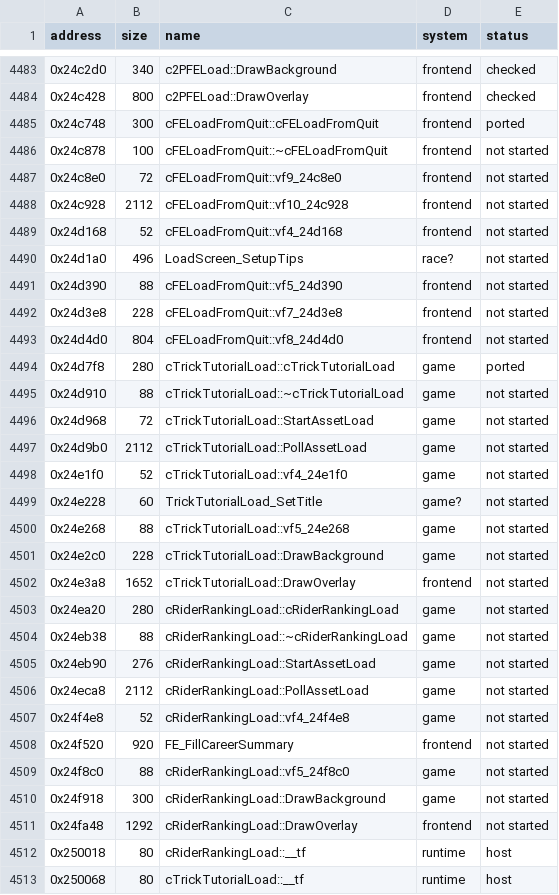
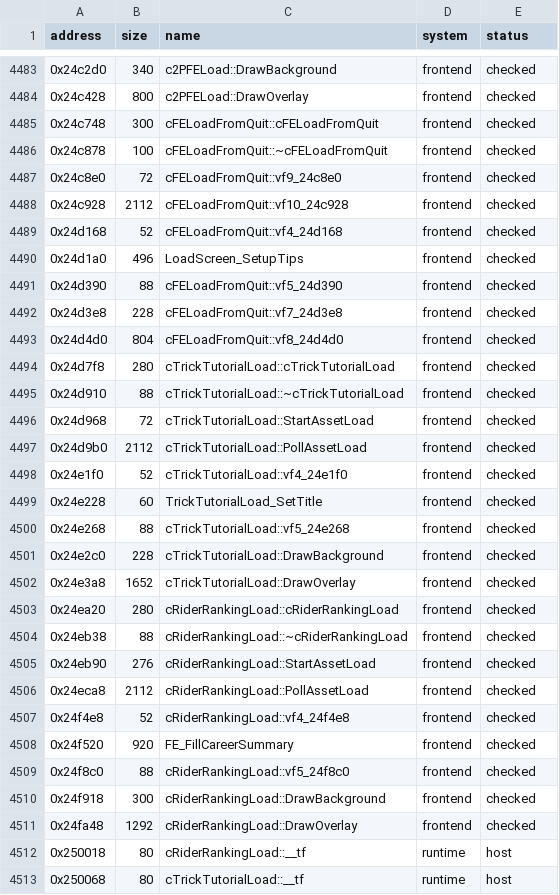
Before and after one commit to ed-slopper/SSX-TRICKY-RUST-REWRITE, a CSV file: tricky-rs/docs/function-index.csv, drawn as a sheet; only a part is shown, gaps mark what is left out.

```diff
--- a/tricky-rs/docs/function-index.csv
+++ b/tricky-rs/docs/function-index.csv
@@ -4484,29 +4484,29 @@ address,size,name,system,status
 0x24c428,800,c2PFELoad::DrawOverlay,frontend,checked
-0x24c748,300,cFELoadFromQuit::cFELoadFromQuit,frontend,ported
-0x24c878,100,cFELoadFromQuit::~cFELoadFromQuit,frontend,not started
-0x24c8e0,72,cFELoadFromQuit::vf9_24c8e0,frontend,not started
-0x24c928,2112,cFELoadFromQuit::vf10_24c928,frontend,not started
-0x24d168,52,cFELoadFromQuit::vf4_24d168,frontend,not started
-0x24d1a0,496,LoadScreen_SetupTips,race?,not started
-0x24d390,88,cFELoadFromQuit::vf5_24d390,frontend,not started
-0x24d3e8,228,cFELoadFromQuit::vf7_24d3e8,frontend,not started
-0x24d4d0,804,cFELoadFromQuit::vf8_24d4d0,frontend,not started
-0x24d7f8,280,cTrickTutorialLoad::cTrickTutorialLoad,game,ported
-0x24d910,88,cTrickTutorialLoad::~cTrickTutorialLoad,game,not started
-0x24d968,72,cTrickTutorialLoad::StartAssetLoad,game,not started
-0x24d9b0,2112,cTrickTutorialLoad::PollAssetLoad,game,not started
-0x24e1f0,52,cTrickTutorialLoad::vf4_24e1f0,game,not started
-0x24e228,60,TrickTutorialLoad_SetTitle,game?,not started
-0x24e268,88,cTrickTutorialLoad::vf5_24e268,game,not started
-0x24e2c0,228,cTrickTutorialLoad::DrawBackground,game,not started
-0x24e3a8,1652,cTrickTutorialLoad::DrawOverlay,frontend,not started
-0x24ea20,280,cRiderRankingLoad::cRiderRankingLoad,game,not started
-0x24eb38,88,cRiderRankingLoad::~cRiderRankingLoad,game,not started
-0x24eb90,276,cRiderRankingLoad::StartAssetLoad,game,not started
-0x24eca8,2112,cRiderRankingLoad::PollAssetLoad,game,not started
-0x24f4e8,52,cRiderRankingLoad::vf4_24f4e8,game,not started
-0x24f520,920,FE_FillCareerSummary,frontend,not started
-0x24f8c0,88,cRiderRankingLoad::vf5_24f8c0,game,not started
-0x24f918,300,cRiderRankingLoad::DrawBackground,game,not started
-0x24fa48,1292,cRiderRankingLoad::DrawOverlay,frontend,not started
+0x24c748,300,cFELoadFromQuit::cFELoadFromQuit,frontend,checked
+0x24c878,100,cFELoadFromQuit::~cFELoadFromQuit,frontend,checked
+0x24c8e0,72,cFELoadFromQuit::vf9_24c8e0,frontend,checked
+0x24c928,2112,cFELoadFromQuit::vf10_24c928,frontend,checked
+0x24d168,52,cFELoadFromQuit::vf4_24d168,frontend,checked
+0x24d1a0,496,LoadScreen_SetupTips,frontend,checked
+0x24d390,88,cFELoadFromQuit::vf5_24d390,frontend,checked
+0x24d3e8,228,cFELoadFromQuit::vf7_24d3e8,frontend,checked
+0x24d4d0,804,cFELoadFromQuit::vf8_24d4d0,frontend,checked
+0x24d7f8,280,cTrickTutorialLoad::cTrickTutorialLoad,frontend,checked
+0x24d910,88,cTrickTutorialLoad::~cTrickTutorialLoad,frontend,checked
+0x24d968,72,cTrickTutorialLoad::StartAssetLoad,frontend,checked
+0x24d9b0,2112,cTrickTutorialLoad::PollAssetLoad,frontend,checked
+0x24e1f0,52,cTrickTutorialLoad::vf4_24e1f0,frontend,checked
+0x24e228,60,TrickTutorialLoad_SetTitle,frontend,checked
+0x24e268,88,cTrickTutorialLoad::vf5_24e268,frontend,checked
+0x24e2c0,228,cTrickTutorialLoad::DrawBackground,frontend,checked
+0x24e3a8,1652,cTrickTutorialLoad::DrawOverlay,frontend,checked
+0x24ea20,280,cRiderRankingLoad::cRiderRankingLoad,frontend,checked
+0x24eb38,88,cRiderRankingLoad::~cRiderRankingLoad,frontend,checked
+0x24eb90,276,cRiderRankingLoad::StartAssetLoad,frontend,checked
+0x24eca8,2112,cRiderRankingLoad::PollAssetLoad,frontend,checked
+0x24f4e8,52,cRiderRankingLoad::vf4_24f4e8,frontend,checked
+0x24f520,920,FE_FillCareerSummary,frontend,checked
+0x24f8c0,88,cRiderRankingLoad::vf5_24f8c0,frontend,checked
+0x24f918,300,cRiderRankingLoad::DrawBackground,frontend,checked
+0x24fa48,1292,cRiderRankingLoad::DrawOverlay,frontend,checked
 0x250018,80,cRiderRankingLoad::__tf,runtime,host
```
Also changed, not shown: 3 other files.
